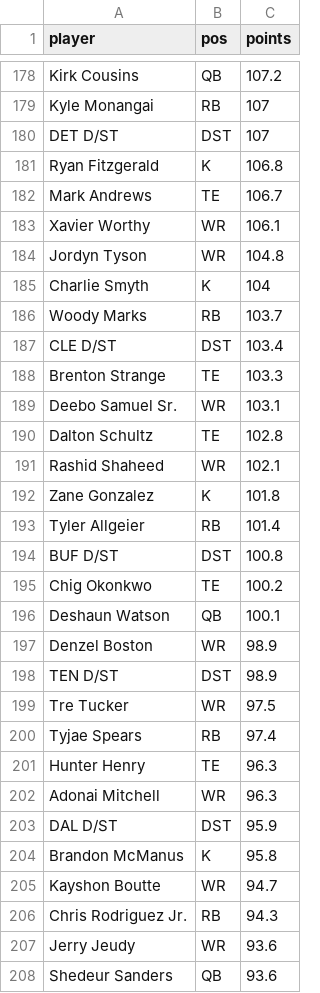
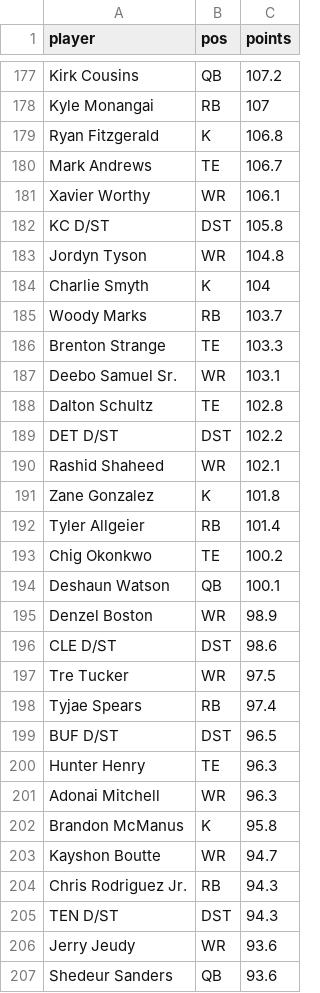
Before and after one commit to HelloHowAreYouHaveANiceDay/ff-assistant, a CSV file: data/points.csv, drawn as a sheet; only a part is shown, gaps mark what is left out; the diff covers the shown part only.

Commit message:
scoring: close both DST approximations -- and one of them was recorded WRONG
The two caveats left in scoring.ts were chased against ESPN's own credited output over 203 scored
DST weeks. Both moved, and the points-allowed one turned out to be half wrong in a way that was
actively costing accuracy.

POINTS ALLOWED. The comment claimed ESPN "excludes points the opponent scored on defense or special
teams". Measured against ESPN's credited PA tier:

  final score                    93.6%   <- what we shipped
  minus 6 x opponent DEF tds     97.0%   <- the actual definition
  minus 7 x opponent DEF tds     95.1%   so the PAT after a pick-six still counts against you
  minus 6 x opponent ST tds      88.7%   special-teams returns are NOT excluded
  minus 6 x (def + ST)           91.1%   which is why excluding both made it WORSE

So: defensive touchdowns only, at 6. Acting on the comment as written would have made the model
worse, not better -- the first thing I tried (excluding both) lost 2.5 points of agreement. Now in
espnPointsAllowed(), used by history.ts and the validator.

STAT 112 is still a proxy, but a CALIBRATED one. It is tackle-for-loss-shaped and matches no
nflverse column exactly because ESPN counts from play-by-play we cannot see. Over 203 team-weeks it
correlates 0.456 with def_tackles_for_loss and runs ~15% low in the mean (4.50 vs 5.30), so
`tflProviderScale = 0.85` corrects the LEVEL -- which is what matters when the stat is summed over a
season and fed to the projection curve. The per-game noise is irreducible from our side and is now
stated as such rather than left implied.

RESULT, against ESPN's applied points: DST mean error 2.05 -> 1.84, bias +1.15 -> +0.77, r 0.947 ->
0.951. QB/RB/TE/WR remain exact, K unchanged at 0.24.

STRATEGY IMPACT: NEUTRAL. Matched seasons 2015-2024, n=150: 34.7% vs 35.5%, mean delta -0.9pp,
t = -1.65 over 10 seasons. Inside noise, as expected for one roster slot.

Face validity holds after the change -- 2024 still comes out DEN 159.2, MIN 155.9, with CAR last at
26.7, the correct leaders and laggard. Worth noting that this check would have passed just as
happily before the fix, which is exactly why it is not the one that settled anything.

History rebuilt (27 seasons) and all three fitted models refit; K-DST correlation held at +0.224 vs
+0.227. Board rebuilt in dependency order (refresh then values) so the surfaces agree. 113/113 tests,
typecheck clean, all gates pass.

```diff
--- a/data/points.csv
+++ b/data/points.csv
@@ -179,3 +178,2 @@ Kirk Cousins,QB,107.2
 Kyle Monangai,RB,107
-DET D/ST,DST,107
 Ryan Fitzgerald,K,106.8
@@ -183,2 +181,3 @@ Mark Andrews,TE,106.7
 Xavier Worthy,WR,106.1
+KC D/ST,DST,105.8
 Jordyn Tyson,WR,104.8
@@ -186,3 +185,2 @@ Charlie Smyth,K,104
 Woody Marks,RB,103.7
-CLE D/ST,DST,103.4
 Brenton Strange,TE,103.3
@@ -190,2 +188,3 @@ Deebo Samuel Sr.,WR,103.1
 Dalton Schultz,TE,102.8
+DET D/ST,DST,102.2
 Rashid Shaheed,WR,102.1
@@ -193,3 +192,2 @@ Zane Gonzalez,K,101.8
 Tyler Allgeier,RB,101.4
-BUF D/ST,DST,100.8
 Chig Okonkwo,TE,100.2
@@ -197,8 +195,8 @@ Deshaun Watson,QB,100.1
 Denzel Boston,WR,98.9
-TEN D/ST,DST,98.9
+CLE D/ST,DST,98.6
 Tre Tucker,WR,97.5
 Tyjae Spears,RB,97.4
+BUF D/ST,DST,96.5
 Hunter Henry,TE,96.3
 Adonai Mitchell,WR,96.3
-DAL D/ST,DST,95.9
 Brandon McManus,K,95.8
@@ -206,2 +204,3 @@ Kayshon Boutte,WR,94.7
 Chris Rodriguez Jr.,RB,94.3
+TEN D/ST,DST,94.3
 Jerry Jeudy,WR,93.6
```
Also changed, not shown: 25 added rows, 25 removed rows and 2 edited cells elsewhere in this file, data/player-news.csv, data/player-report.csv, 6 other files.
